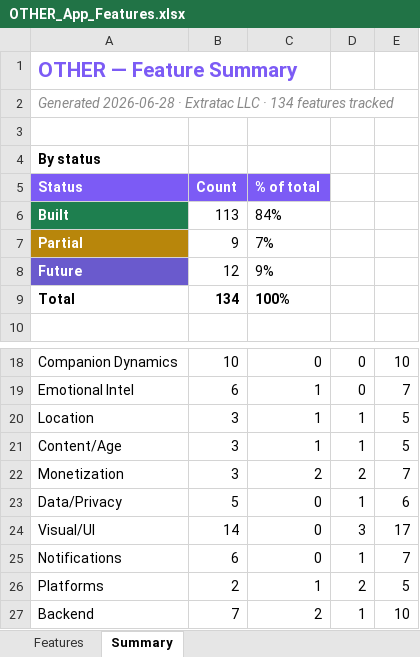
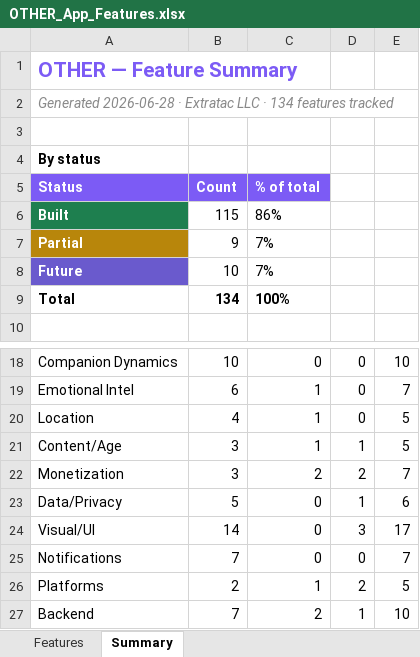
Before and after one commit to lilkkjo082004/other-app, an Excel workbook: docs/OTHER_App_Features.xlsx, sheet Summary, drawn as a sheet; only a part is shown, gaps mark what is left out; values as stored, in another font and other column widths than the file's, no borders; the diff names each change by its address in the sheet, - before the commit and + after, or states it on an @@ line.

```diff
--- a/docs/OTHER_App_Features.xlsx (sheet Summary)
+++ b/docs/OTHER_App_Features.xlsx (sheet Summary)
-B6 (Count): 113
+B6 (Count): 115
-C6 (% of total): 84%
+C6 (% of total): 86%
-B8 (Count): 12
+B8 (Count): 10
-C8 (% of total): 9%
+C8 (% of total): 7%
-B20 (Count): 3
+B20 (Count): 4
-D20: 1
+D20: 0
-B25 (Count): 6
+B25 (Count): 7
-D25: 1
+D25: 0
```
Also changed, not shown: sheet Features, 5 other files.
